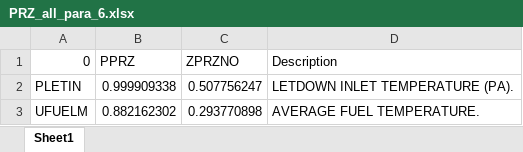
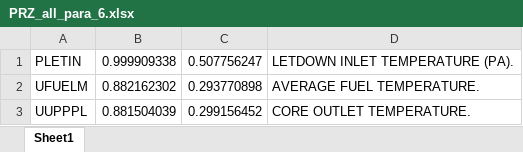
Before and after one commit to Jonghyun-Kim-73/CRONI_Project, an Excel workbook: AIDA_Interface_brief_ver/DB/PRZ_all_para_6.xlsx, sheet Sheet1, drawn as a sheet; only a part is shown; the shorter side is filled out with more unchanged rows; values as stored, in another font and other column widths than the file's, no borders; the diff names each change by its address in the sheet, - before the commit and + after, or states it on an @@ line.

```diff
--- a/AIDA_Interface_brief_ver/DB/PRZ_all_para_6.xlsx (sheet Sheet1)
+++ b/AIDA_Interface_brief_ver/DB/PRZ_all_para_6.xlsx (sheet Sheet1)
-row 1: 0 | PPRZ | ZPRZNO | Description
```
Also changed, not shown: 5 other files.
